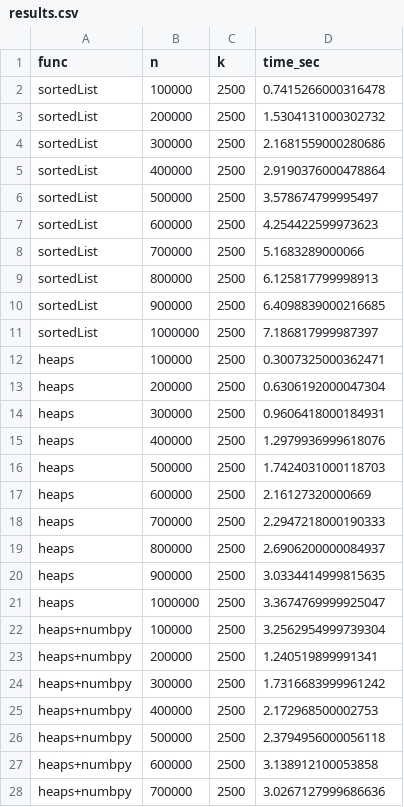
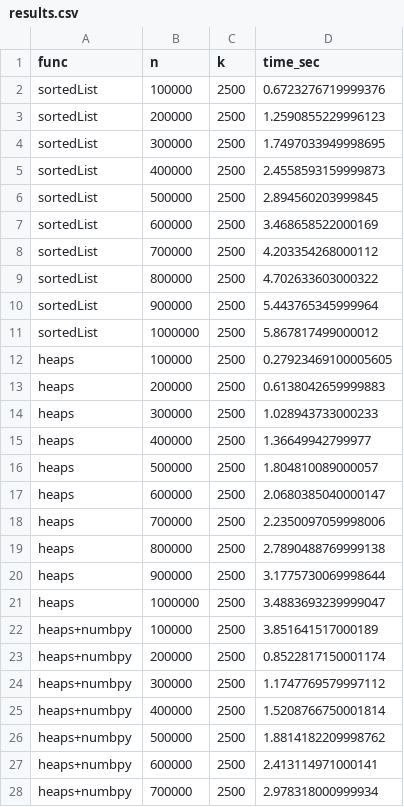
Before and after one commit to balk0nn/IAD_lab1, a CSV file: SW_Median/results.csv, drawn as a sheet; only a part is shown; the diff covers the shown part only.

```diff
--- a/SW_Median/results.csv
+++ b/SW_Median/results.csv
@@ -1,28 +1,28 @@
 func,n,k,time_sec
-sortedList,100000,2500,0.7415266000316478
-sortedList,200000,2500,1.5304131000302732
-sortedList,300000,2500,2.1681559000280686
-sortedList,400000,2500,2.9190376000478864
-sortedList,500000,2500,3.578674799995497
-sortedList,600000,2500,4.254422599973623
-sortedList,700000,2500,5.1683289000066
-sortedList,800000,2500,6.125817799998913
-sortedList,900000,2500,6.4098839000216685
-sortedList,1000000,2500,7.186817999987397
-heaps,100000,2500,0.3007325000362471
-heaps,200000,2500,0.6306192000047304
-heaps,300000,2500,0.9606418000184931
-heaps,400000,2500,1.2979936999618076
-heaps,500000,2500,1.7424031000118703
-heaps,600000,2500,2.16127320000669
-heaps,700000,2500,2.2947218000190333
-heaps,800000,2500,2.6906200000084937
-heaps,900000,2500,3.0334414999815635
-heaps,1000000,2500,3.3674769999925047
-heaps+numbpy,100000,2500,3.2562954999739304
-heaps+numbpy,200000,2500,1.240519899991341
-heaps+numbpy,300000,2500,1.7316683999961242
-heaps+numbpy,400000,2500,2.172968500002753
-heaps+numbpy,500000,2500,2.3794956000056118
-heaps+numbpy,600000,2500,3.138912100053858
-heaps+numbpy,700000,2500,3.0267127999686636
+sortedList,100000,2500,0.6723276719999376
+sortedList,200000,2500,1.2590855229996123
+sortedList,300000,2500,1.7497033949998695
+sortedList,400000,2500,2.4558593159999873
+sortedList,500000,2500,2.894560203999845
+sortedList,600000,2500,3.468658522000169
+sortedList,700000,2500,4.203354268000112
+sortedList,800000,2500,4.702633603000322
+sortedList,900000,2500,5.443765345999964
+sortedList,1000000,2500,5.867817499000012
+heaps,100000,2500,0.27923469100005605
+heaps,200000,2500,0.6138042659999883
+heaps,300000,2500,1.028943733000233
+heaps,400000,2500,1.36649942799977
+heaps,500000,2500,1.804810089000057
+heaps,600000,2500,2.0680385040000147
+heaps,700000,2500,2.2350097059998006
+heaps,800000,2500,2.7890488769999138
+heaps,900000,2500,3.1775730069998644
+heaps,1000000,2500,3.4883693239999047
+heaps+numbpy,100000,2500,3.851641517000189
+heaps+numbpy,200000,2500,0.8522817150001174
+heaps+numbpy,300000,2500,1.1747769579997112
+heaps+numbpy,400000,2500,1.5208766750001814
+heaps+numbpy,500000,2500,1.8814182209998762
+heaps+numbpy,600000,2500,2.413114971000141
+heaps+numbpy,700000,2500,2.978318000999934
```
Also changed, not shown: 13 edited cells elsewhere in this file, 5 other files.
